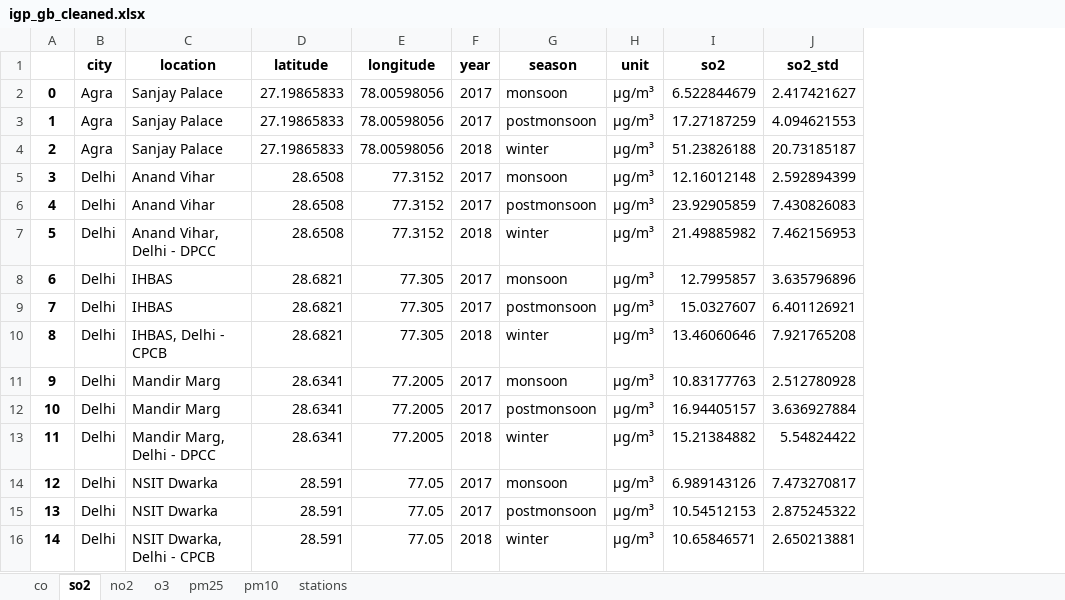
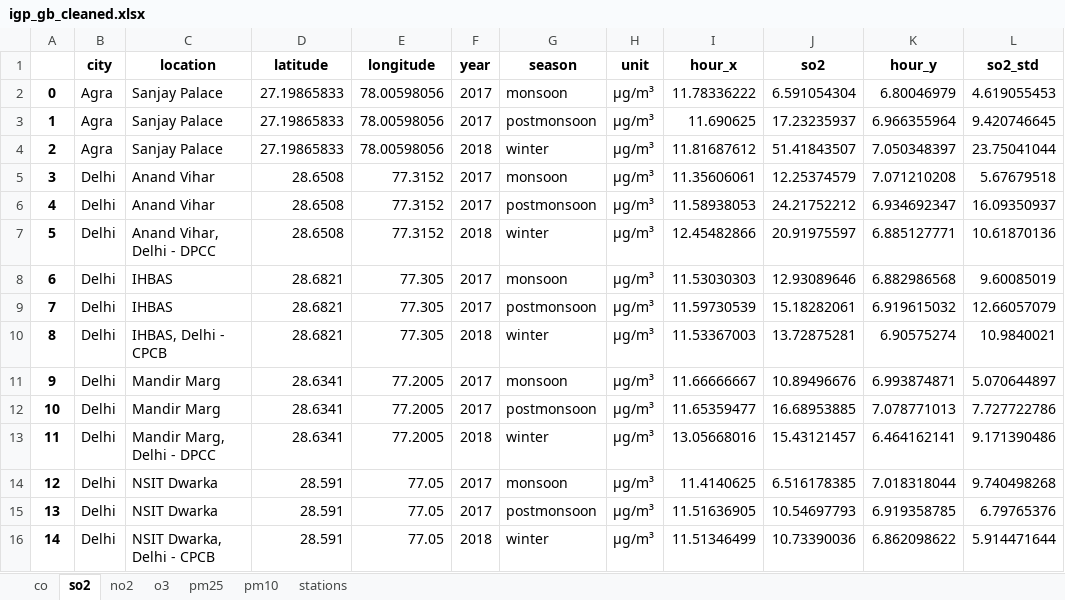
Before and after one commit to catemgn/AQ-IGP, an Excel workbook: analysis/clean_observations/igp_gb_cleaned.xlsx, sheet so2, drawn as a sheet; only a part is shown; values as stored, in another font and other column widths than the file's, no borders; addresses are those after the commit; the diff covers the shown part only; the diff names each change by its address in the sheet, - before the commit and + after, or states it on an @@ line.

```diff
--- a/analysis/clean_observations/igp_gb_cleaned.xlsx (sheet so2)
+++ b/analysis/clean_observations/igp_gb_cleaned.xlsx (sheet so2)
+column I (hour_x), rows 2-16: 11.78336222 | 11.690625 | 11.81687612 | 11.35606061 | 11.58938053 | 12.45482866 | 11.53030303 | 11.59730539 | 11.53367003 | 11.66666667 | 11.65359477 | 13.05668016 | 11.4140625 | 11.51636905 | 11.51346499
+column K (hour_y), rows 2-16: 6.80046979 | 6.966355964 | 7.050348397 | 7.071210208 | 6.934692347 | 6.885127771 | 6.882986568 | 6.919615032 | 6.90575274 | 6.993874871 | 7.078771013 | 6.464162141 | 7.018318044 | 6.919358785 | 6.862098622
-J2 (so2): 6.522844679
+J2 (so2): 6.591054304
-L2 (so2_std): 2.417421627
+L2 (so2_std): 4.619055453
-J3 (so2): 17.27187259
+J3 (so2): 17.23235937
-L3 (so2_std): 4.094621553
+L3 (so2_std): 9.420746645
-J4 (so2): 51.23826188
+J4 (so2): 51.41843507
-L4 (so2_std): 20.73185187
+L4 (so2_std): 23.75041044
-J5 (so2): 12.16012148
+J5 (so2): 12.25374579
-L5 (so2_std): 2.592894399
+L5 (so2_std): 5.67679518
-J6 (so2): 23.92905859
+J6 (so2): 24.21752212
-L6 (so2_std): 7.430826083
+L6 (so2_std): 16.09350937
-J7 (so2): 21.49885982
+J7 (so2): 20.91975597
-L7 (so2_std): 7.462156953
+L7 (so2_std): 10.61870136
-J8 (so2): 12.7995857
+J8 (so2): 12.93089646
-L8 (so2_std): 3.635796896
+L8 (so2_std): 9.60085019
-J9 (so2): 15.0327607
+J9 (so2): 15.18282061
-L9 (so2_std): 6.401126921
+L9 (so2_std): 12.66057079
-J10 (so2): 13.46060646
+J10 (so2): 13.72875281
-L10 (so2_std): 7.921765208
+L10 (so2_std): 10.9840021
-J11 (so2): 10.83177763
+J11 (so2): 10.89496676
-L11 (so2_std): 2.512780928
+L11 (so2_std): 5.070644897
-J12 (so2): 16.94405157
+J12 (so2): 16.68953885
-L12 (so2_std): 3.636927884
+L12 (so2_std): 7.727722786
-J13 (so2): 15.21384882
+J13 (so2): 15.43121457
-L13 (so2_std): 5.54824422
+L13 (so2_std): 9.171390486
-J14 (so2): 6.989143126
+J14 (so2): 6.516178385
-L14 (so2_std): 7.473270817
+L14 (so2_std): 9.740498268
-J15 (so2): 10.54512153
+J15 (so2): 10.54697793
-L15 (so2_std): 2.875245322
+L15 (so2_std): 6.79765376
-J16 (so2): 10.65846571
+J16 (so2): 10.73390036
-L16 (so2_std): 2.650213881
+L16 (so2_std): 5.914471644
```
Also changed, not shown: 6 added rows, 116 edited cells and row numbers in column A elsewhere in this sheet, sheet pm25, sheet no2, sheet co, sheet o3, sheet pm10, sheet stations, 1 other file.
